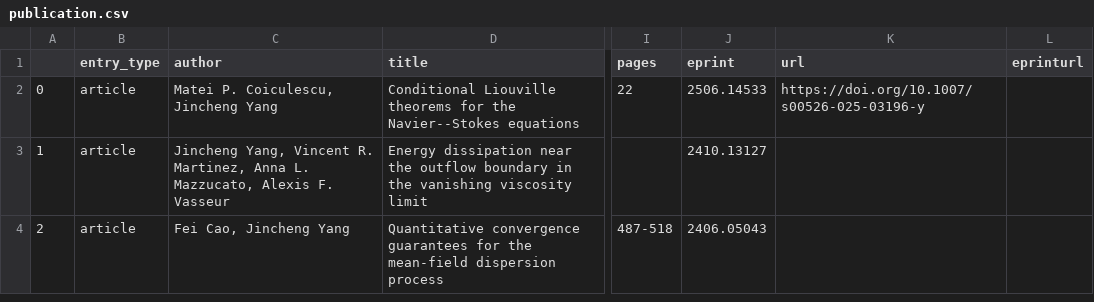
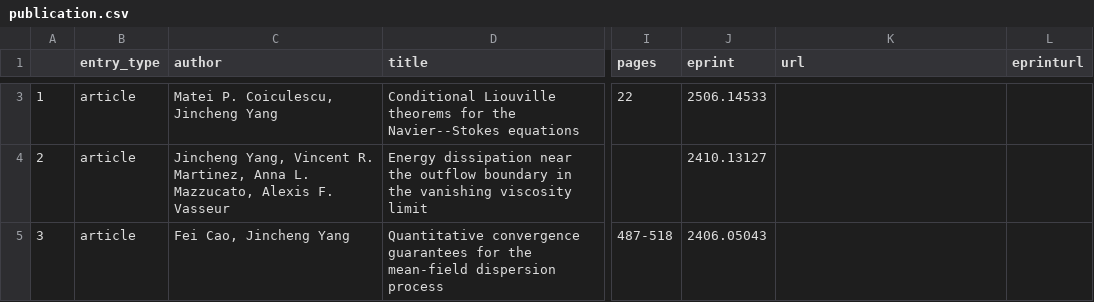
Before and after one commit to jincheng-yang/jincheng-yang.github.io, a CSV file: _data/publication.csv, drawn as a sheet; only a part is shown, gaps mark what is left out; addresses are those after the commit; the diff covers the shown part only; the diff names each change by its address in the sheet, - before the commit and + after, or states it on an @@ line.

Commit message:
update cv and publication list

```diff
--- a/_data/publication.csv
+++ b/_data/publication.csv
@@ column A renumbered from row 3 down @@
-K3 (url): https://doi.org/10.1007/s00526-025-03196-y
+K3 (url): (empty)
```
Also changed, not shown: 1 added row and 1 edited cell elsewhere in this file, 10 other files.
